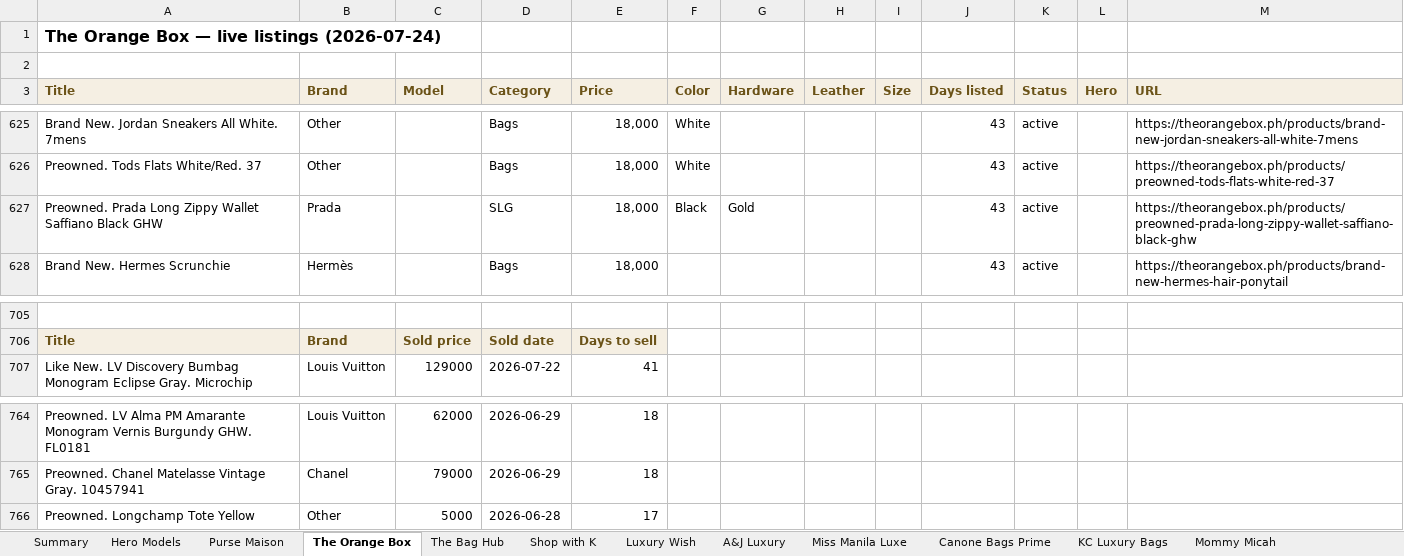
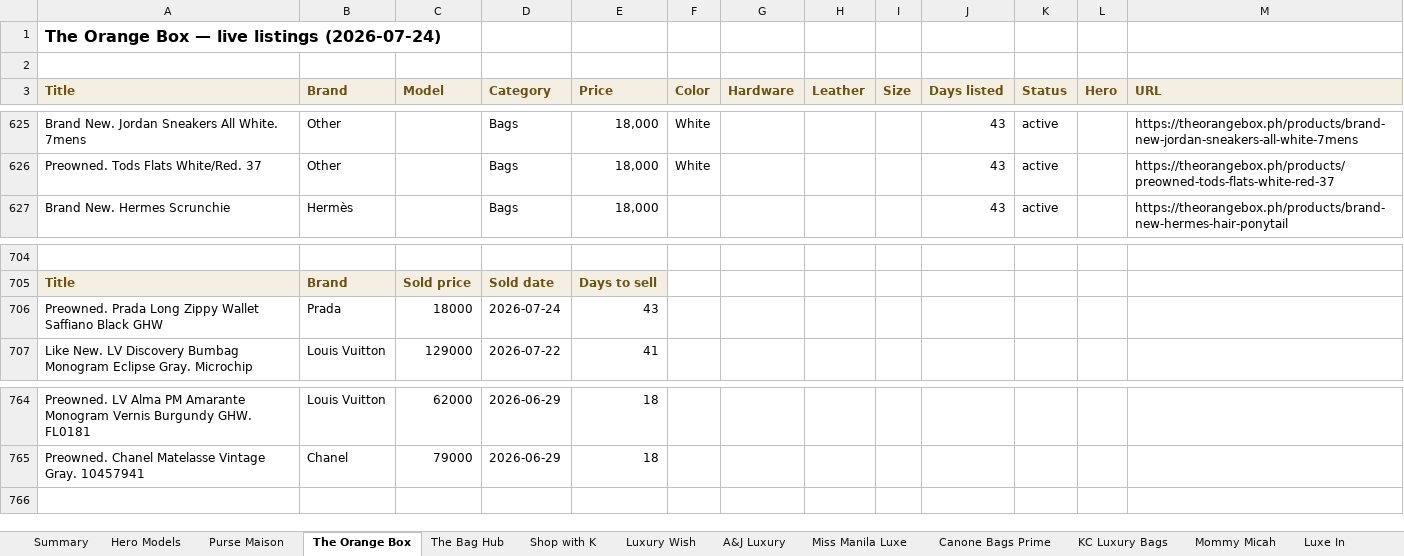
Before and after one commit to rbbincal-cpu/bag-intel, an Excel workbook: exports/bag-intel-2026-07-24.xlsx, sheet The Orange Box, drawn as a sheet; only a part is shown, gaps mark what is left out; values as stored, in another font and other column widths than the file's, no borders; removed rows and columns are numbered as before the commit, all else as after; the diff names each change by its address in the sheet, - before the commit and + after, or states it on an @@ line.

```diff
--- a/exports/bag-intel-2026-07-24.xlsx (sheet The Orange Box)
+++ b/exports/bag-intel-2026-07-24.xlsx (sheet The Orange Box)
+sheet tab: Luxe In
-row 627: Preowned. Prada Long Zippy Wallet Saffiano Black GHW | Prada |  | SLG | 18,000 | Black | Gold |  |  | 43 | active |  | https://theorangebox.ph/products/preowned-prada-long-zippy-wallet-saffiano-black-ghw
+row 706: Preowned. Prada Long Zippy Wallet Saffiano Black GHW | Prada | 18000 | 2026-07-24 | 43
-row 766: Preowned. Longchamp Tote Yellow | Other | 5000 | 2026-06-28 | 17
```
Also changed, not shown: sheet Purse Maison, sheet Canone Bags Prime, sheet Hero Models, sheet Summary, sheet The Bag Hub, 3 other files.
